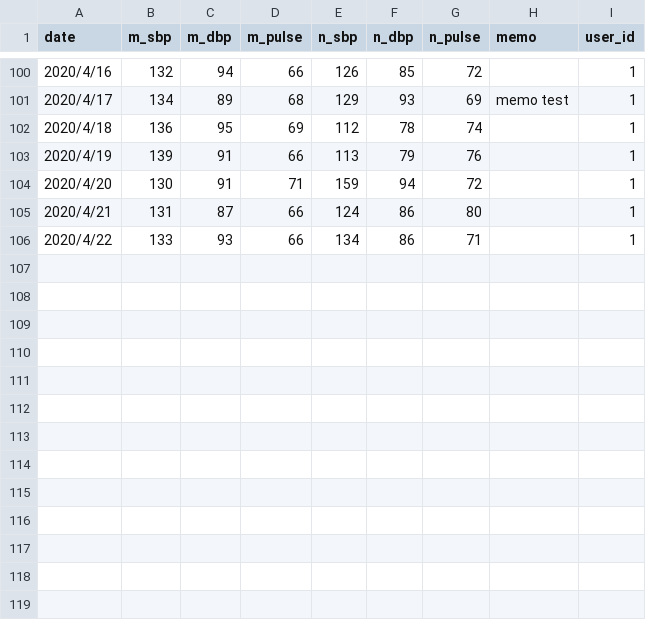
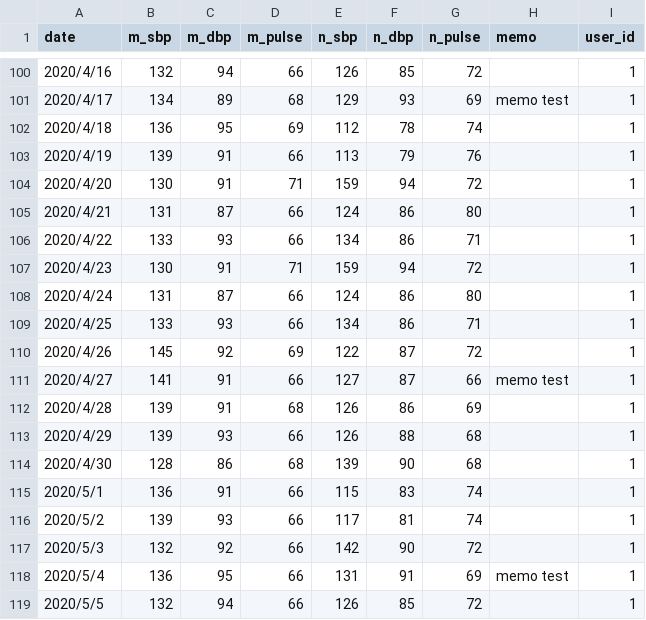
Before and after one commit to mikannOishiii/ketsuatsu_app, a CSV file: db/csv/seeds.csv, drawn as a sheet; only a part is shown, gaps mark what is left out.

```diff
--- a/db/csv/seeds.csv
+++ b/db/csv/seeds.csv
@@ -106 +106,14 @@ date,m_sbp,m_dbp,m_pulse,n_sbp,n_dbp,n_pulse,memo,user_id
 2020/4/22,133,93,66,134,86,71,,1
+2020/4/23,130,91,71,159,94,72,,1
+2020/4/24,131,87,66,124,86,80,,1
+2020/4/25,133,93,66,134,86,71,,1
+2020/4/26,145,92,69,122,87,72,,1
+2020/4/27,141,91,66,127,87,66,memo test,1
+2020/4/28,139,91,68,126,86,69,,1
+2020/4/29,139,93,66,126,88,68,,1
+2020/4/30,128,86,68,139,90,68,,1
+2020/5/1,136,91,66,115,83,74,,1
+2020/5/2,139,93,66,117,81,74,,1
+2020/5/3,132,92,66,142,90,72,,1
+2020/5/4,136,95,66,131,91,69,memo test,1
+2020/5/5,132,94,66,126,85,72,,1
```
Also changed, not shown: 1 other file.
